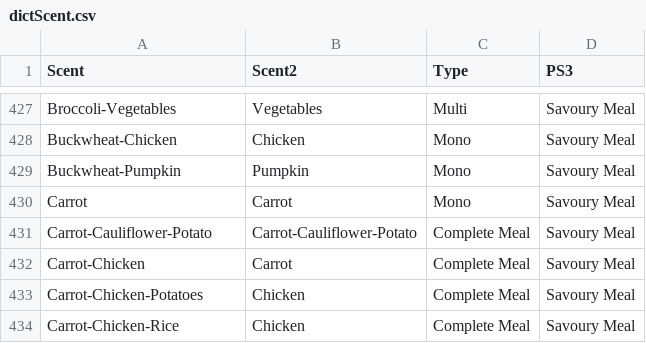
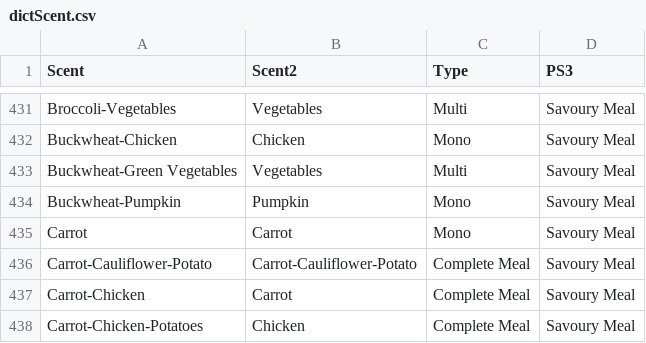
Before and after one commit to Serge14/Pivot, a CSV file: dictScent.csv, drawn as a sheet; only a part is shown, gaps mark what is left out; the shorter side is filled out with more unchanged rows; the diff covers the shown part only; the diff names each change by its address in the sheet, - before the commit and + after, or states it on an @@ line.

```diff
--- a/dictScent.csv
+++ b/dictScent.csv
+row 433: Buckwheat-Green Vegetables | Vegetables | Multi | Savoury Meal
```
Also changed, not shown: 6 added rows elsewhere in this file, PriceSegments.csv, 3 other files.
